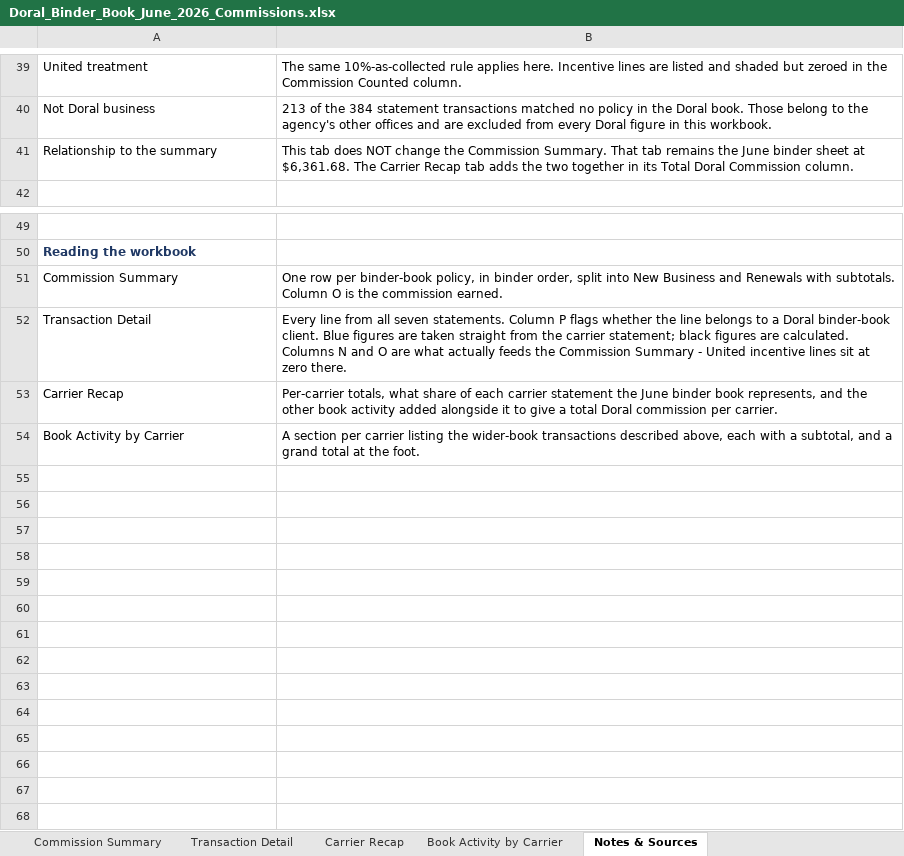
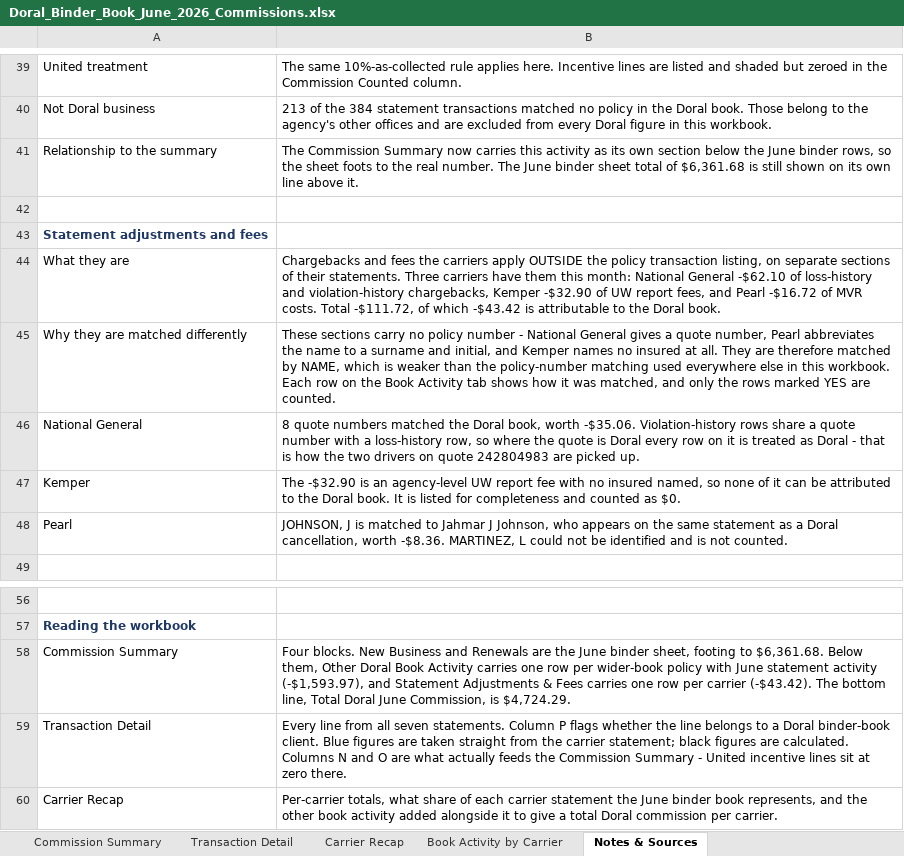
Before and after one commit to amanzor/uib-binderbook, an Excel workbook: commissions/2026-06/Doral_Binder_Book_June_2026_Commissions.xlsx, sheet Notes & Sources, drawn as a sheet; only a part is shown, gaps mark what is left out; the shorter side is filled out with more unchanged rows; values as stored, in another font and other column widths than the file's, no borders; addresses are those after the commit; the diff names each change by its address in the sheet, - before the commit and + after, or states it on an @@ line.

```diff
--- a/commissions/2026-06/Doral_Binder_Book_June_2026_Commissions.xlsx (sheet Notes & Sources)
+++ b/commissions/2026-06/Doral_Binder_Book_June_2026_Commissions.xlsx (sheet Notes & Sources)
-B41: This tab does NOT change the Commission Summary. That tab remains the June binder sheet at $6,361.68. The Carrier Recap tab adds the two together in its Total Doral Commission column.
+B41: The Commission Summary now carries this activity as its own section below the June binder rows, so the sheet foots to the real number. The June binder sheet total of $6,361.68 is still shown on its own line above it.
+row 42: (empty)
+row 43: Statement adjustments and fees
+row 44: What they are | Chargebacks and fees the carriers apply OUTSIDE the policy transaction listing, on separate sections of their statements. Three carriers have them this month: National General -$62.10 of loss-history and violation-history chargebacks, Kemper -$32.90 of UW report fees, and Pearl -$16.72 of MVR costs. Total -$111.72, of which -$43.42 is attributable to the Doral book.
+row 45: Why they are matched differently | These sections carry no policy number - National General gives a quote number, Pearl abbreviates the name to a surname and initial, and Kemper names no insured at all. They are therefore matched by NAME, which is weaker than the policy-number matching used everywhere else in this workbook. Each row on the Book Activity tab shows how it was matched, and only the rows marked YES are counted.
+row 46: National General | 8 quote numbers matched the Doral book, worth -$35.06. Violation-history rows share a quote number with a loss-history row, so where the quote is Doral every row on it is treated as Doral - that is how the two drivers on quote 242804983 are picked up.
+row 47: Kemper | The -$32.90 is an agency-level UW report fee with no insured named, so none of it can be attributed to the Doral book. It is listed for completeness and counted as $0.
+row 48: Pearl | JOHNSON, J is matched to Jahmar J Johnson, who appears on the same statement as a Doral cancellation, worth -$8.36. MARTINEZ, L could not be identified and is not counted.
-B58: One row per binder-book policy, in binder order, split into New Business and Renewals with subtotals. Column O is the commission earned.
+B58: Four blocks. New Business and Renewals are the June binder sheet, footing to $6,361.68. Below them, Other Doral Book Activity carries one row per wider-book policy with June statement activity (-$1,593.97), and Statement Adjustments & Fees carries one row per carrier (-$43.42). The bottom line, Total Doral June Commission, is $4,724.29.
```
Also changed, not shown: sheet Commission Summary, sheet Book Activity by Carrier, sheet Carrier Recap, formulas that keep their value, 3 other files.
